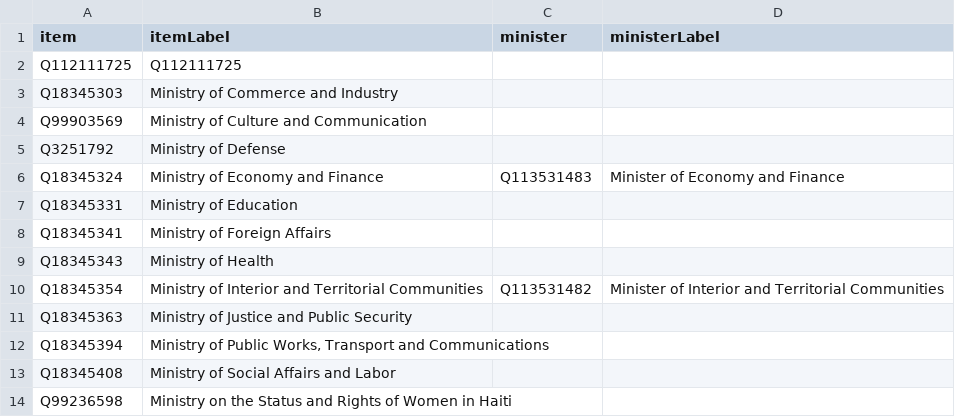
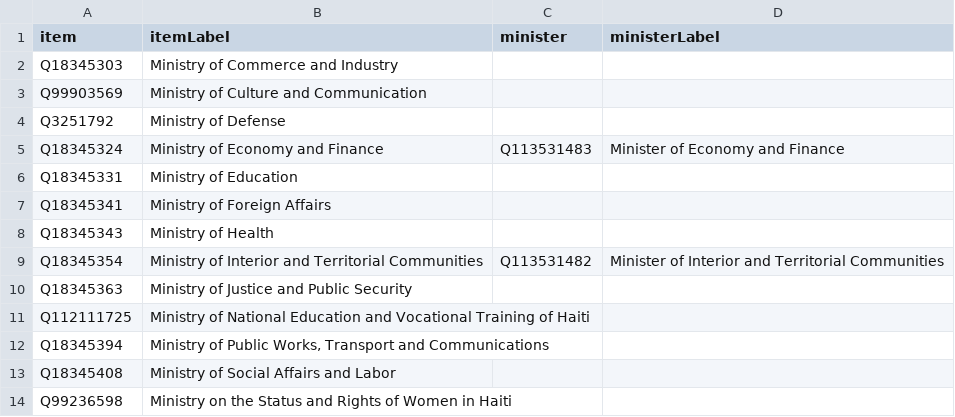
Before and after one commit to every-politician-scrapers/haiti, a CSV file: wikidata/results/ministries.csv, drawn as a sheet.

Commit message:
Run SPARQL queries

```diff
--- a/wikidata/results/ministries.csv
+++ b/wikidata/results/ministries.csv
@@ -1,3 +1,2 @@
 item,itemLabel,minister,ministerLabel
-Q112111725,Q112111725,,
 Q18345303,Ministry of Commerce and Industry,,
@@ -11,2 +10,3 @@ Q18345354,Ministry of Interior and Territorial Communities,Q113531482,Minister o
 Q18345363,Ministry of Justice and Public Security,,
+Q112111725,Ministry of National Education and Vocational Training of Haiti,,
 Q18345394,"Ministry of Public Works, Transport and Communications",,
```
